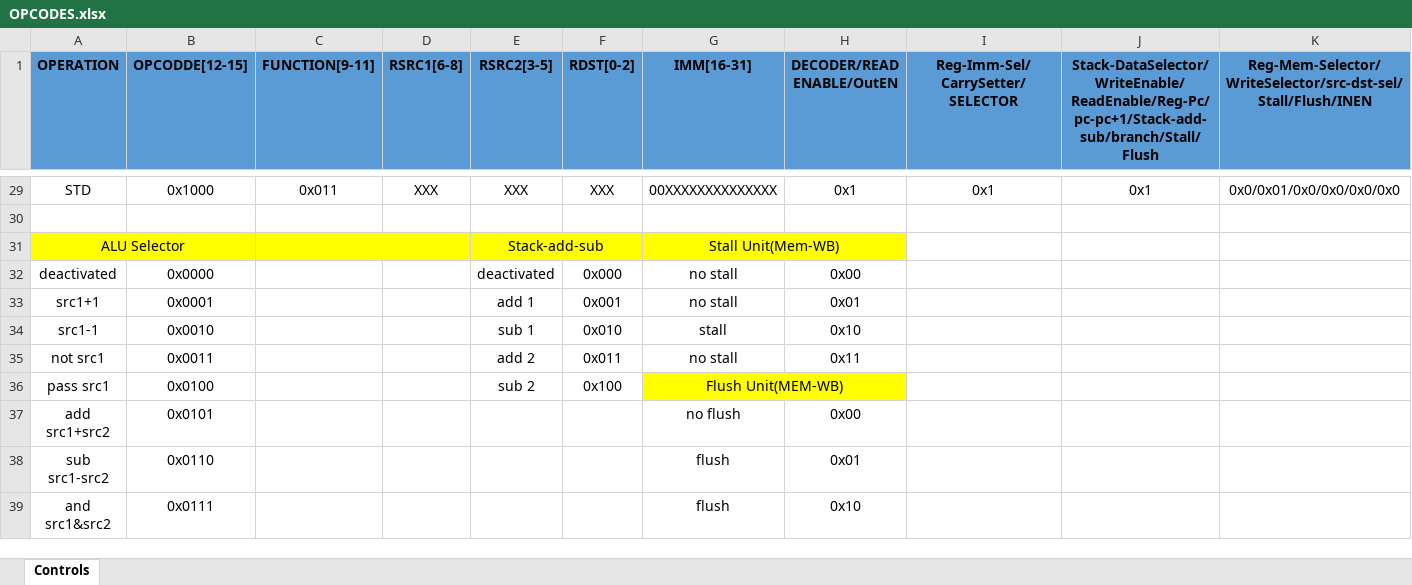
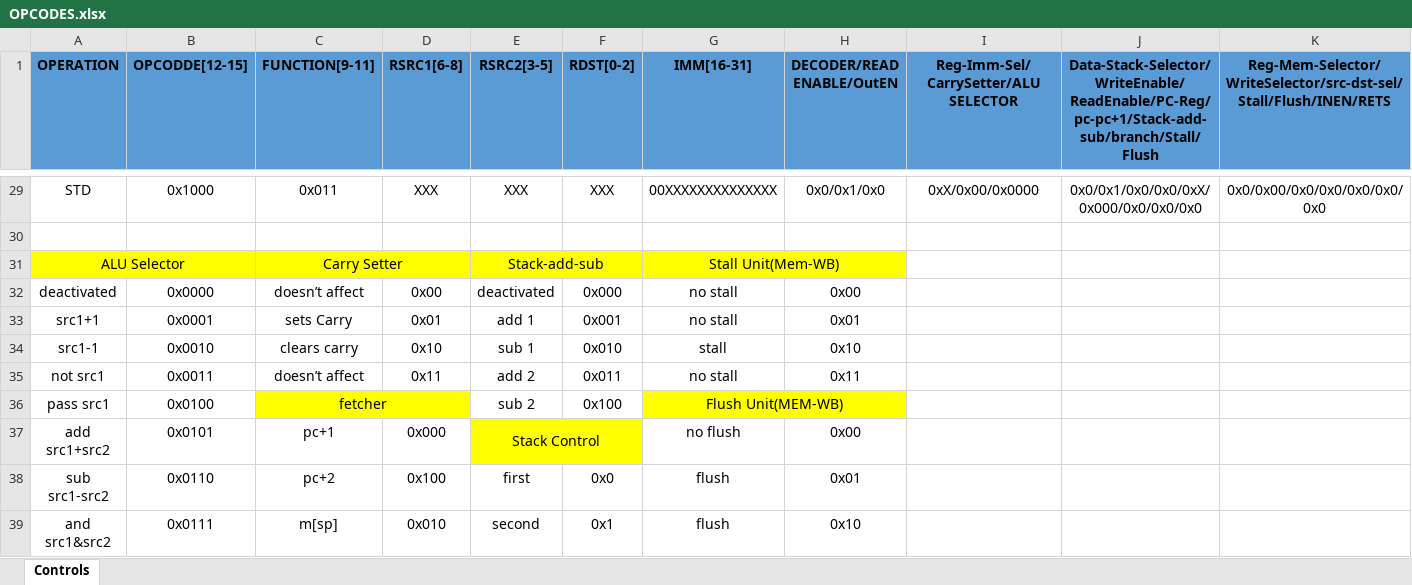
Before and after one commit to kamelMohsen/Harvard_Arch_Processor, an Excel workbook: OPCODES.xlsx, sheet Controls, drawn as a sheet; only a part is shown, gaps mark what is left out; values as stored, in another font and other column widths than the file's, no borders; the diff covers the shown part only; the diff names each change by its address in the sheet, - before the commit and + after, or states it on an @@ line.

```diff
--- a/OPCODES.xlsx (sheet Controls)
+++ b/OPCODES.xlsx (sheet Controls)
-I1: Reg-Imm-Sel/CarrySetter/SELECTOR
+I1: Reg-Imm-Sel/CarrySetter/ALU SELECTOR
-J1: Stack-DataSelector/WriteEnable/ReadEnable/Reg-Pc/pc-pc+1/Stack-add-sub/branch/Stall/Flush
+J1: Data-Stack-Selector/WriteEnable/ReadEnable/PC-Reg/pc-pc+1/Stack-add-sub/branch/Stall/Flush
-K1: Reg-Mem-Selector/WriteSelector/src-dst-sel/Stall/Flush/INEN
+K1: Reg-Mem-Selector/WriteSelector/src-dst-sel/Stall/Flush/INEN/RETS
-H29 (DECODER/READ ENABLE/OutEN): 0x1
+H29 (DECODER/READ ENABLE/OutEN): 0x0/0x1/0x0
-I29: 0x1
+I29: 0xX/0x00/0x0000
-J29: 0x1
+J29: 0x0/0x1/0x0/0x0/0xX/0x000/0x0/0x0/0x0
-K29: 0x0/0x01/0x0/0x0/0x0/0x0
+K29: 0x0/0x00/0x0/0x0/0x0/0x0/0x0
-C31 (FUNCTION[9-11]): (empty)
+C31 (FUNCTION[9-11]): Carry Setter
-C32 (FUNCTION[9-11]): (empty)
+C32 (FUNCTION[9-11]): doesn’t affect
-D32 (RSRC1[6-8]): (empty)
+D32 (RSRC1[6-8]): 0x00
-C33 (FUNCTION[9-11]): (empty)
+C33 (FUNCTION[9-11]): sets Carry
-D33 (RSRC1[6-8]): (empty)
+D33 (RSRC1[6-8]): 0x01
-C34 (FUNCTION[9-11]): (empty)
+C34 (FUNCTION[9-11]): clears carry
-D34 (RSRC1[6-8]): (empty)
+D34 (RSRC1[6-8]): 0x10
-C35 (FUNCTION[9-11]): (empty)
+C35 (FUNCTION[9-11]): doesn’t affect
-D35 (RSRC1[6-8]): (empty)
+D35 (RSRC1[6-8]): 0x11
-C36 (FUNCTION[9-11]): (empty)
+C36 (FUNCTION[9-11]): fetcher
-C36:D36 fill: none
+C36:D36 fill: #FFFF00
+C36:D36 merged
-C37 (FUNCTION[9-11]): (empty)
+C37 (FUNCTION[9-11]): pc+1
-D37 (RSRC1[6-8]): (empty)
+D37 (RSRC1[6-8]): 0x000
-E37 (RSRC2[3-5]): (empty)
+E37 (RSRC2[3-5]): Stack Control
-E37:F37 fill: none
+E37:F37 fill: #FFFF00
+E37:F37 merged
-C38 (FUNCTION[9-11]): (empty)
+C38 (FUNCTION[9-11]): pc+2
-D38 (RSRC1[6-8]): (empty)
+D38 (RSRC1[6-8]): 0x100
-E38 (RSRC2[3-5]): (empty)
+E38 (RSRC2[3-5]): first
-F38 (RDST[0-2]): (empty)
+F38 (RDST[0-2]): 0x0
-C39 (FUNCTION[9-11]): (empty)
+C39 (FUNCTION[9-11]): m[sp]
-D39 (RSRC1[6-8]): (empty)
+D39 (RSRC1[6-8]): 0x010
-E39 (RSRC2[3-5]): (empty)
+E39 (RSRC2[3-5]): second
-F39 (RDST[0-2]): (empty)
+F39 (RDST[0-2]): 0x1
```
Also changed, not shown: 14 added rows, 71 edited cells, cell formats and merged cells elsewhere in this sheet, 3 other files.
